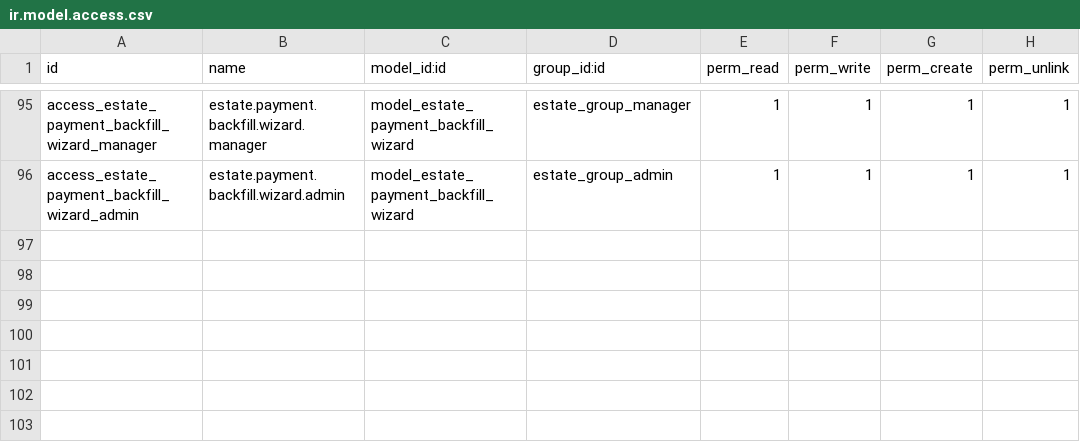
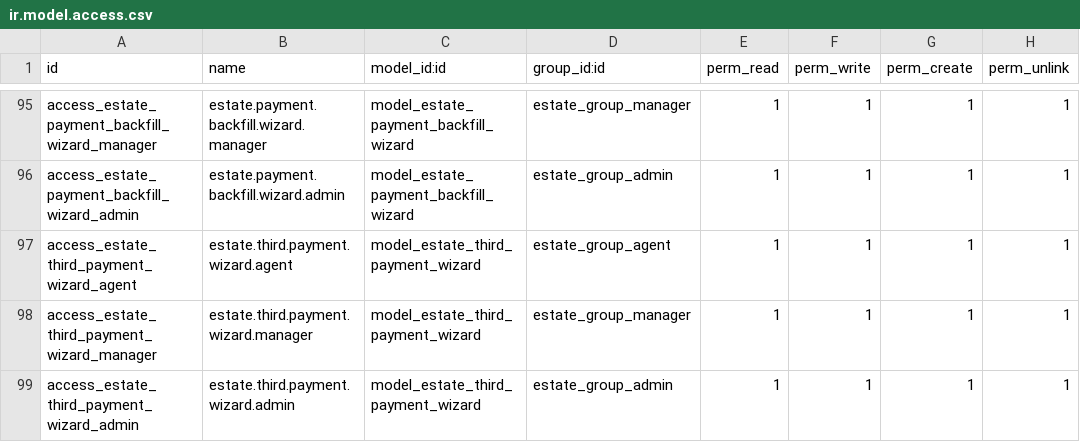
Before and after one commit to JustinLucero07/TesisOdoo, a CSV file: estate_management/security/ir.model.access.csv, drawn as a sheet; only a part is shown, gaps mark what is left out; the diff names each change by its address in the sheet, - before the commit and + after, or states it on an @@ line.

```diff
--- a/estate_management/security/ir.model.access.csv
+++ b/estate_management/security/ir.model.access.csv
+row 97: access_estate_third_payment_wizard_agent | estate.third.payment.wizard.agent | model_estate_third_payment_wizard | estate_group_agent | 1 | 1 | 1 | 1
+row 98: access_estate_third_payment_wizard_manager | estate.third.payment.wizard.manager | model_estate_third_payment_wizard | estate_group_manager | 1 | 1 | 1 | 1
+row 99: access_estate_third_payment_wizard_admin | estate.third.payment.wizard.admin | model_estate_third_payment_wizard | estate_group_admin | 1 | 1 | 1 | 1
```
Also changed, not shown: 23 other files.
